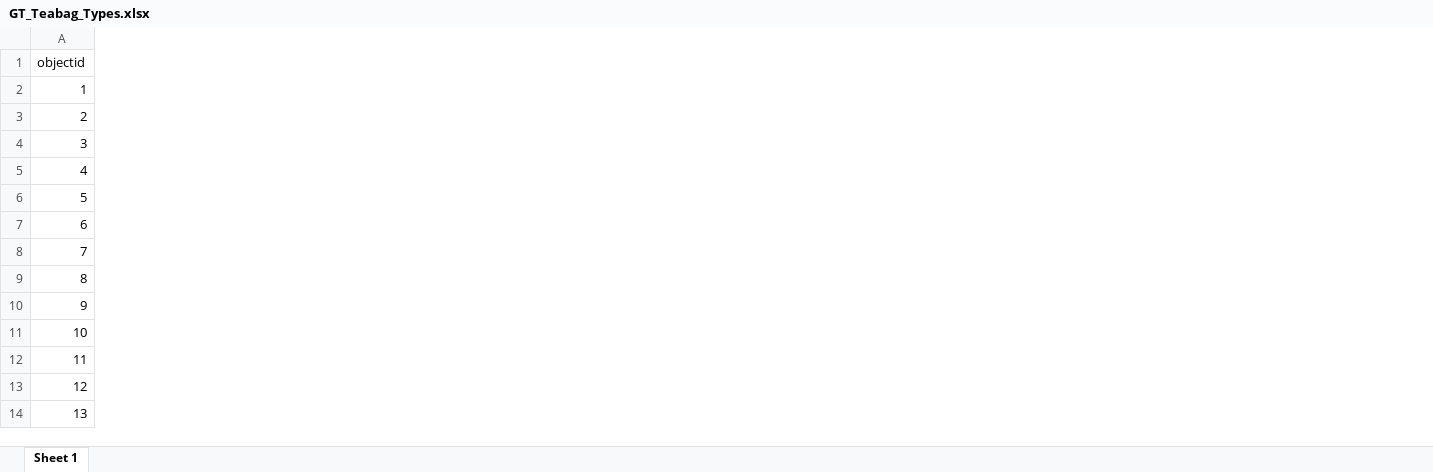
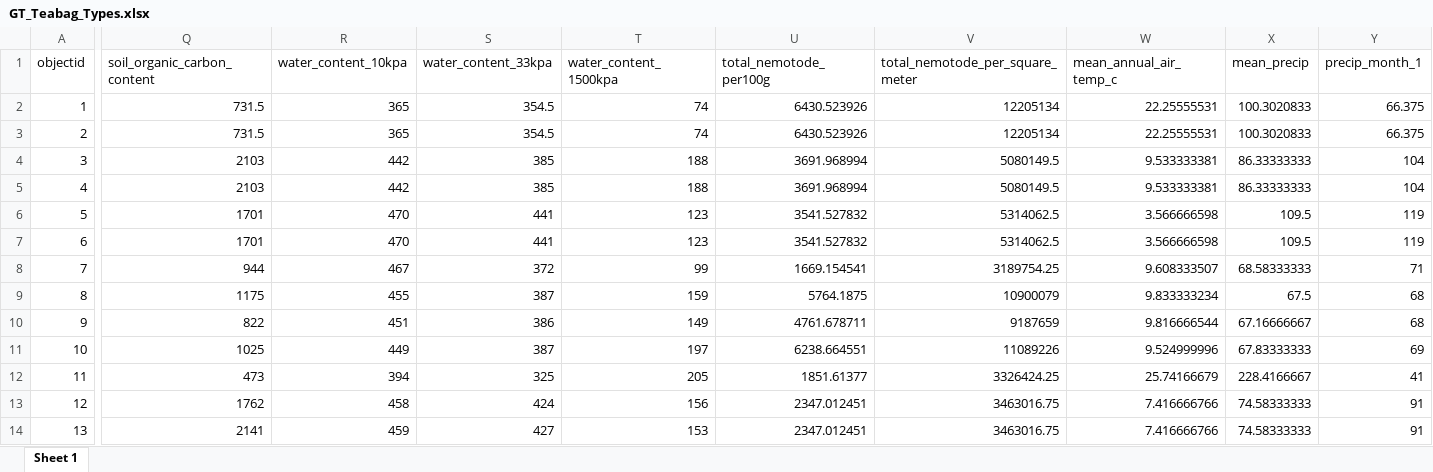
Before and after one commit to COMPASS-DOE/grace_tiegs_SULI, an Excel workbook: data/GT_Teabag_Types.xlsx, sheet Sheet 1, drawn as a sheet; only a part is shown, gaps mark what is left out; values as stored, in another font and other column widths than the file's, no borders; the diff covers the shown part only; the diff names each change by its address in the sheet, - before the commit and + after, or states it on an @@ line.

```diff
--- a/data/GT_Teabag_Types.xlsx (sheet Sheet 1)
+++ b/data/GT_Teabag_Types.xlsx (sheet Sheet 1)
+column Q (soil_organic_carbon_content), rows 2-14: 731.5 | 731.5 | 2103 | 2103 | 1701 | 1701 | 944 | 1175 | 822 | 1025 | 473 | 1762 | 2141
+column R (water_content_10kpa), rows 2-14: 365 | 365 | 442 | 442 | 470 | 470 | 467 | 455 | 451 | 449 | 394 | 458 | 459
+column S (water_content_33kpa), rows 2-14: 354.5 | 354.5 | 385 | 385 | 441 | 441 | 372 | 387 | 386 | 387 | 325 | 424 | 427
+column T (water_content_1500kpa), rows 2-14: 74 | 74 | 188 | 188 | 123 | 123 | 99 | 159 | 149 | 197 | 205 | 156 | 153
+column U (total_nemotode_per100g), rows 2-14: 6430.523926 | 6430.523926 | 3691.968994 | 3691.968994 | 3541.527832 | 3541.527832 | 1669.154541 | 5764.1875 | 4761.678711 | 6238.664551 | 1851.61377 | 2347.012451 | 2347.012451
+column V (total_nemotode_per_square_meter), rows 2-14: 12205134 | 12205134 | 5080149.5 | 5080149.5 | 5314062.5 | 5314062.5 | 3189754.25 | 10900079 | 9187659 | 11089226 | 3326424.25 | 3463016.75 | 3463016.75
+column W (mean_annual_air_temp_c), rows 2-14: 22.25555531 | 22.25555531 | 9.533333381 | 9.533333381 | 3.566666598 | 3.566666598 | 9.608333507 | 9.833333234 | 9.816666544 | 9.524999996 | 25.74166679 | 7.416666766 | 7.416666766
+column X (mean_precip), rows 2-14: 100.3020833 | 100.3020833 | 86.33333333 | 86.33333333 | 109.5 | 109.5 | 68.58333333 | 67.5 | 67.16666667 | 67.83333333 | 228.4166667 | 74.58333333 | 74.58333333
+column Y (precip_month_1), rows 2-14: 66.375 | 66.375 | 104 | 104 | 119 | 119 | 71 | 68 | 68 | 69 | 41 | 91 | 91
```
Also changed, not shown: 11 added columns elsewhere in this sheet, 17 other files.
